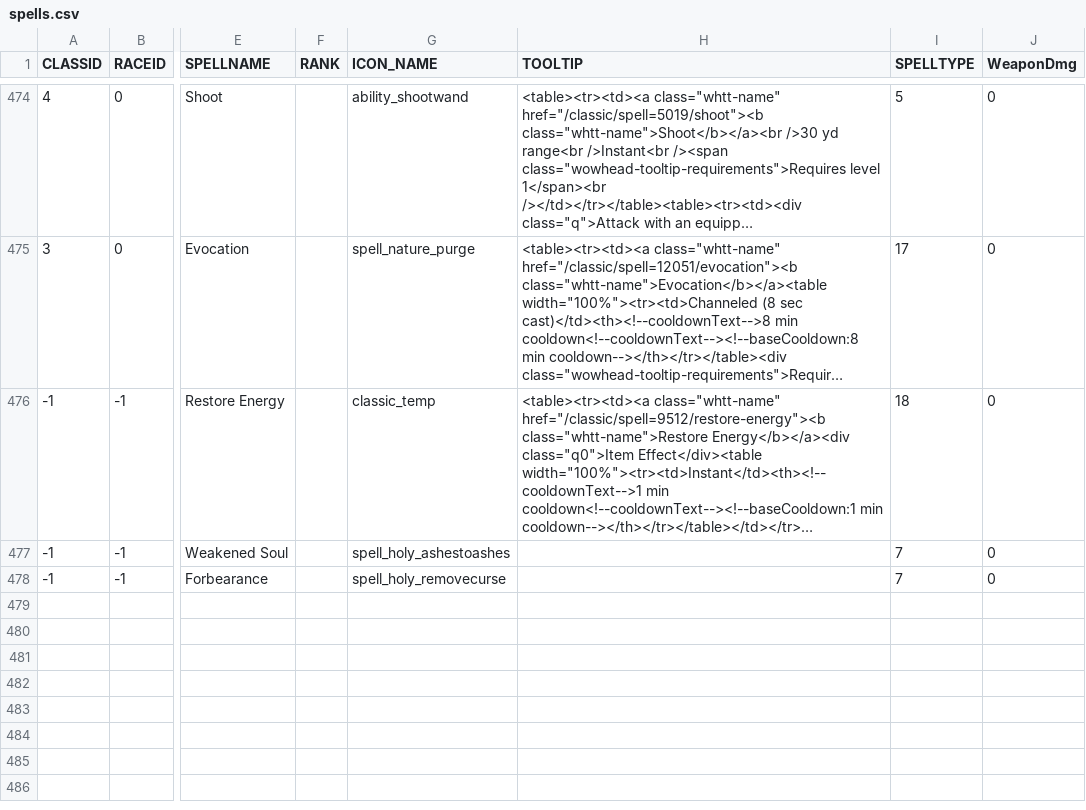
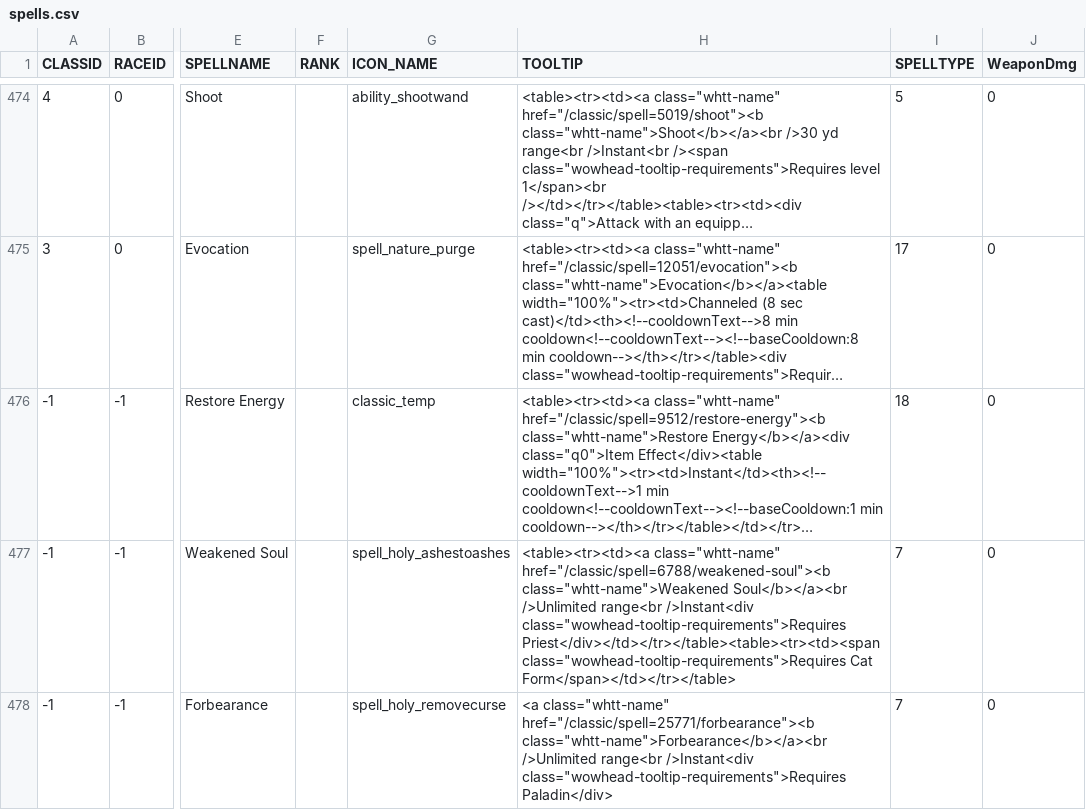
Before and after one commit to mc-raiders/mc-raiders.github.io, a CSV file: assets/spells.csv, drawn as a sheet; only a part is shown, gaps mark what is left out; long unchanged cells end in …; the diff covers the shown part only; the diff names each change by its address in the sheet, - before the commit and + after, or states it on an @@ line.

```diff
--- a/assets/spells.csv
+++ b/assets/spells.csv
-H477 (TOOLTIP): (empty)
+H477 (TOOLTIP): <table><tr><td><a class="whtt-name" href="/classic/spell=6788/weakened-soul"><b class="whtt-name">Weakened Soul</b></a><br />Unlimited range<br />Instant<div class="wowhead-tooltip-requirements">Requires Priest</div></td></tr></table><table><tr><td><span class="wowhead-tooltip-requirements">Requires Cat Form</span></td></tr></table>
-H478 (TOOLTIP): (empty)
+H478 (TOOLTIP): <a class="whtt-name" href="/classic/spell=25771/forbearance"><b class="whtt-name">Forbearance</b></a><br />Unlimited range<br />Instant<div class="wowhead-tooltip-requirements">Requires Paladin</div>
```
Also changed, not shown: 2 added rows and 1 edited cell elsewhere in this file, assets/buffs.csv, assets/gambits.csv, 5 other files.
